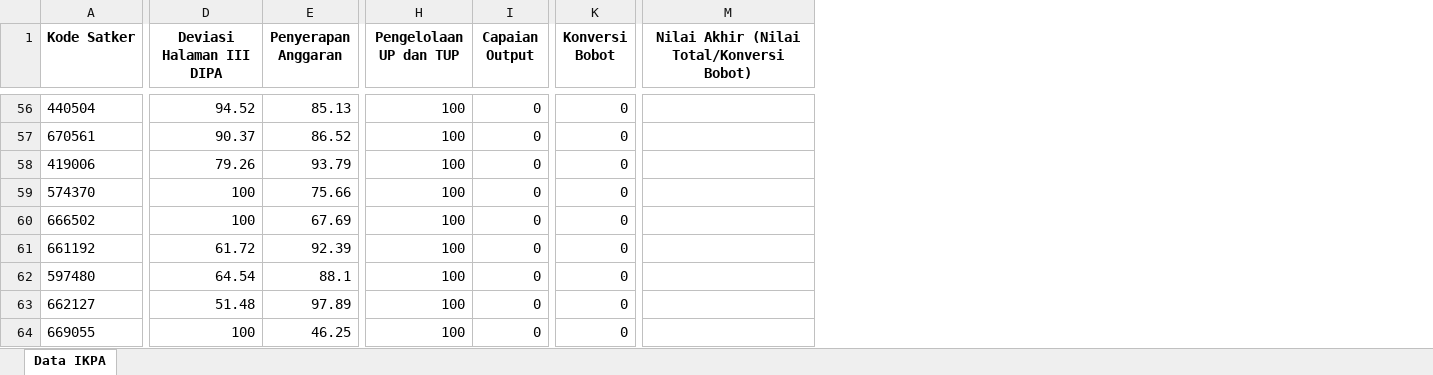
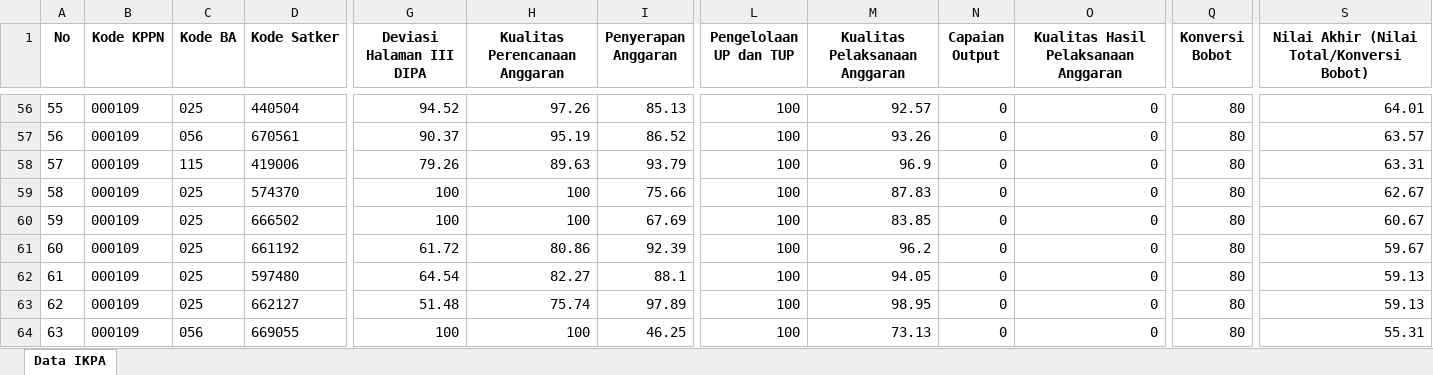
Before and after one commit to ameernoor/kinerjakeuangansatkerbta, an Excel workbook: data/IKPA_MARET_2026.xlsx, sheet Data IKPA, drawn as a sheet; only a part is shown, gaps mark what is left out; values as stored, in another font and other column widths than the file's, no borders; addresses are those after the commit; the diff covers the shown part only; the diff names each change by its address in the sheet, - before the commit and + after, or states it on an @@ line.

Commit message:
Update IKPA_MARET_2026.xlsx

```diff
--- a/data/IKPA_MARET_2026.xlsx (sheet Data IKPA)
+++ b/data/IKPA_MARET_2026.xlsx (sheet Data IKPA)
+column A (No), rows 56-64: 55 | 56 | 57 | 58 | 59 | 60 | 61 | 62 | 63
+column B (Kode KPPN), rows 56-64: all 000109
+column C (Kode BA), rows 56-64: 025 | 056 | 115 | 025 | 025 | 025 | 025 | 025 | 056
+column H (Kualitas Perencanaan Anggaran), rows 56-64: 97.26 | 95.19 | 89.63 | 100 | 100 | 80.86 | 82.27 | 75.74 | 100
+column M (Kualitas Pelaksanaan Anggaran), rows 56-64: 92.57 | 93.26 | 96.9 | 87.83 | 83.85 | 96.2 | 94.05 | 98.95 | 73.13
+column O, row 1: Kualitas Hasil Pelaksanaan Anggaran; rows 56-64: all 0
-Q56:Q64 (Konversi Bobot): 0
+Q56:Q64 (Konversi Bobot): 80
-S56: (empty)
+S56: 64.01
-S57: (empty)
+S57: 63.57
-S58: (empty)
+S58: 63.31
-S59: (empty)
+S59: 62.67
-S60: (empty)
+S60: 60.67
-S61: (empty)
+S61: 59.67
-S62:S63: (empty)
+S62:S63: 59.13
-S64: (empty)
+S64: 55.31
```
Also changed, not shown: 108 edited cells elsewhere in this sheet.
